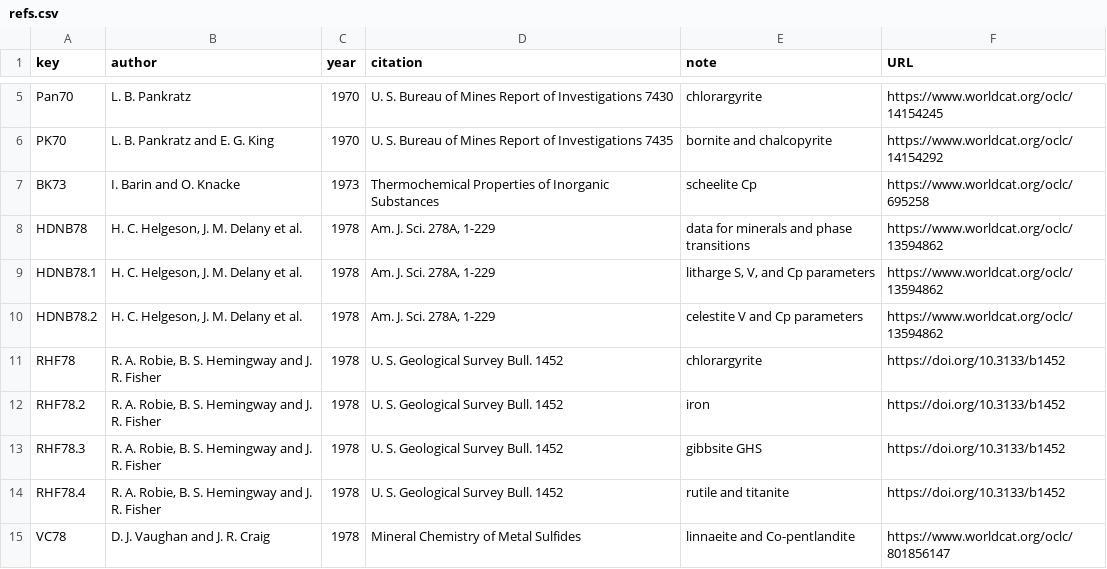
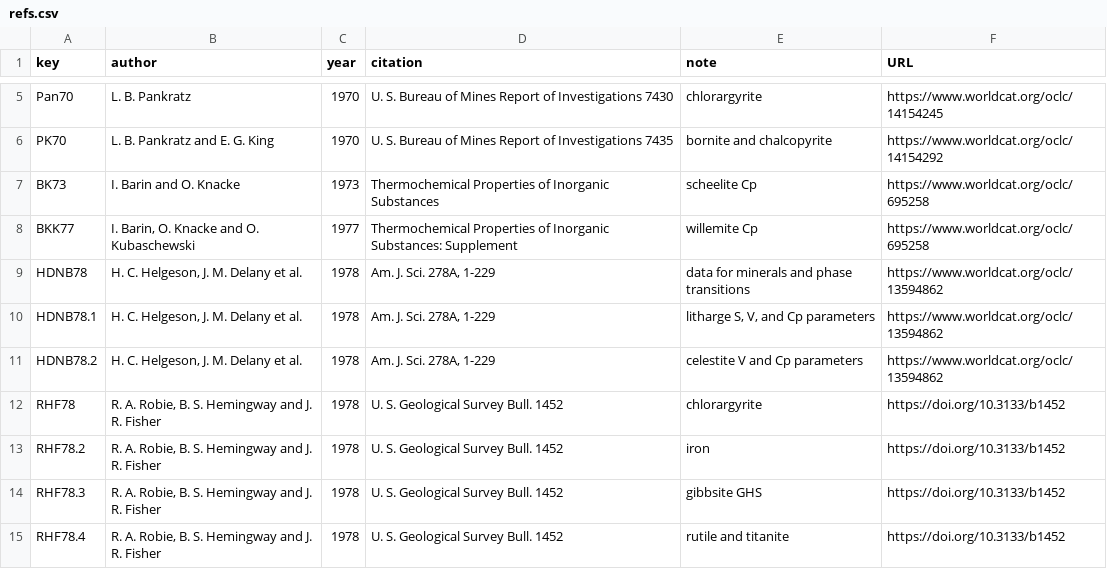
Before and after one commit to rforge/chnosz, a CSV file: pkg/CHNOSZ/inst/extdata/OBIGT/refs.csv, drawn as a sheet; only a part is shown, gaps mark what is left out; the shorter side is filled out with more unchanged rows.

Commit message:
Add 'no.organics' argument to OBIGT() and willemite to OBIGT/inorganic_cr.csv
git-svn-id: svn://svn.r-forge.r-project.org/svnroot/chnosz@661 edb9625f-4e0d-4859-8d74-9fd3b1da38cb

```diff
--- a/pkg/CHNOSZ/inst/extdata/OBIGT/refs.csv
+++ b/pkg/CHNOSZ/inst/extdata/OBIGT/refs.csv
@@ -7,2 +7,3 @@ PK70,"L. B. Pankratz and E. G. King",1970,"U. S. Bureau of Mines Report of Inves
 BK73,"I. Barin and O. Knacke",1973,"Thermochemical Properties of Inorganic Substances","scheelite Cp",https://www.worldcat.org/oclc/695258
+BKK77,"I. Barin, O. Knacke and O. Kubaschewski",1977,"Thermochemical Properties of Inorganic Substances: Supplement","willemite Cp",https://www.worldcat.org/oclc/695258
 HDNB78,"H. C. Helgeson, J. M. Delany et al.",1978,"Am. J. Sci. 278A, 1-229","data for minerals and phase transitions",https://www.worldcat.org/oclc/13594862
```
Also changed, not shown: pkg/CHNOSZ/inst/extdata/OBIGT/inorganic_cr.csv, pkg/CHNOSZ/inst/extdata/adds/OBIGT_check.csv, 9 other files.
